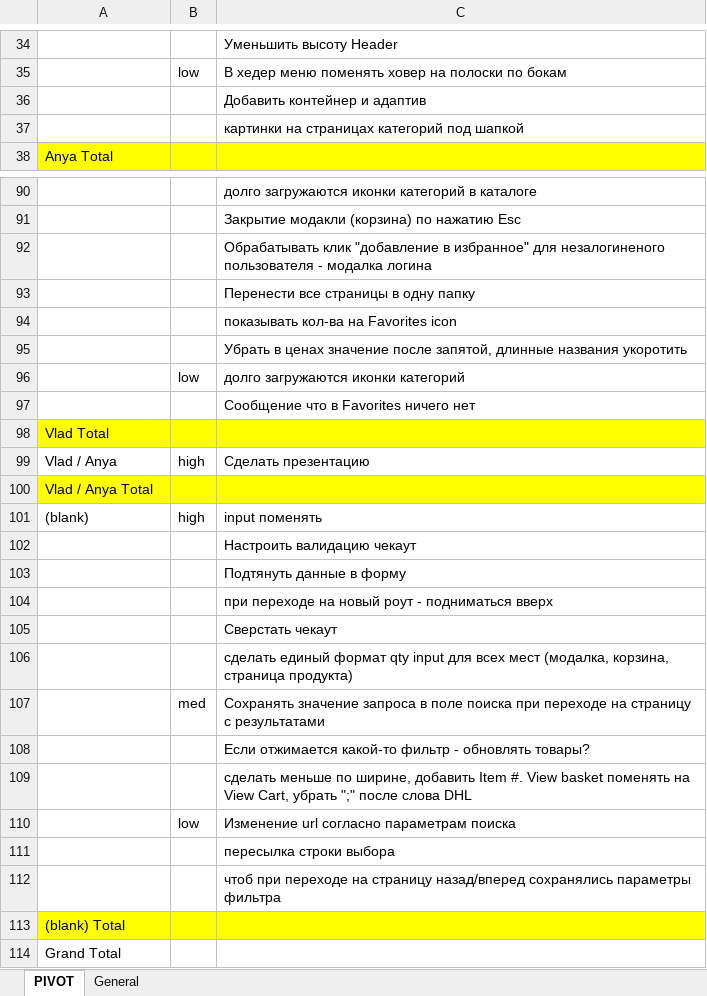
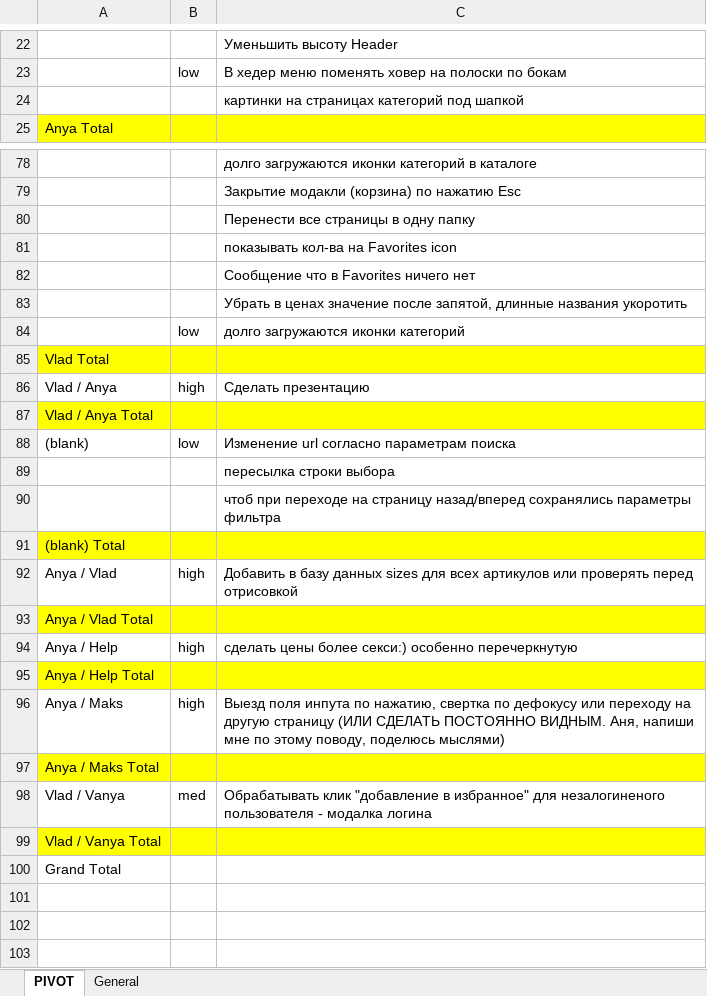
Before and after one commit to Mezherman/FEM3-FINAL-PROJECT, an Excel workbook: Temp/To-Fix.xlsx, sheet PIVOT, drawn as a sheet; only a part is shown, gaps mark what is left out; values as stored, in another font and other column widths than the file's, no borders; removed rows and columns are numbered as before the commit, all else as after; the diff covers the shown part only; the diff names each change by its address in the sheet, - before the commit and + after, or states it on an @@ line.

```diff
--- a/Temp/To-Fix.xlsx (sheet PIVOT)
+++ b/Temp/To-Fix.xlsx (sheet PIVOT)
-row 36:  |  | Добавить контейнер и адаптив
-row 92:  |  | Обрабатывать клик "добавление в избранное" для незалогиненого пользователя - модалка логина
@@ row 97 moved to row 82: Сообщение что в Favorites ничего нет @@
-row 101: (blank) | high | input поменять
-row 102:  |  | Настроить валидацию чекаут
@@ row 103 moved to row 72: Подтянуть данные в форму @@
@@ row 104 moved to row 42: при переходе на новый роут - подниматься… @@
@@ row 105 moved to row 74: Сверстать чекаут @@
-row 106:  |  | сделать единый формат qty input для всех мест (модалка, корзина, страница продукта)
-row 107:  | med | Cохранять значение запроса в поле поиска при переходе на страницу с результатами
-row 108:  |  | Если отжимается какой-то фильтр - обновлять товары?
@@ row 109 moved to row 50: сделать меньше по ширине, добавить Item … @@
-A88: (empty)
+A88: (blank)
+row 92: Anya / Vlad | high | Добавить в базу данных sizes для всех артикулов или проверять перед отрисовкой
+row 93: Anya / Vlad Total
+row 94: Anya / Help | high | сделать цены более секси:) особенно перечеркнутую
+row 95: Anya / Help Total
+row 96: Anya / Maks | high | Выезд поля инпута по нажатию, свертка по дефокусу или переходу на другую страницу (ИЛИ СДЕЛАТЬ ПОСТОЯННО ВИДНЫМ. Аня, напиши мне по этому поводу, поделюсь мыслями)
+row 97: Anya / Maks Total
+row 98: Vlad / Vanya | med | Обрабатывать клик "добавление в избранное" для незалогиненого пользователя - модалка логина
+row 99: Vlad / Vanya Total
```
Also changed, not shown: 1 added row, 16 removed rows, 1 moved row and 8 edited cells elsewhere in this sheet, sheet General, 11 other files.
